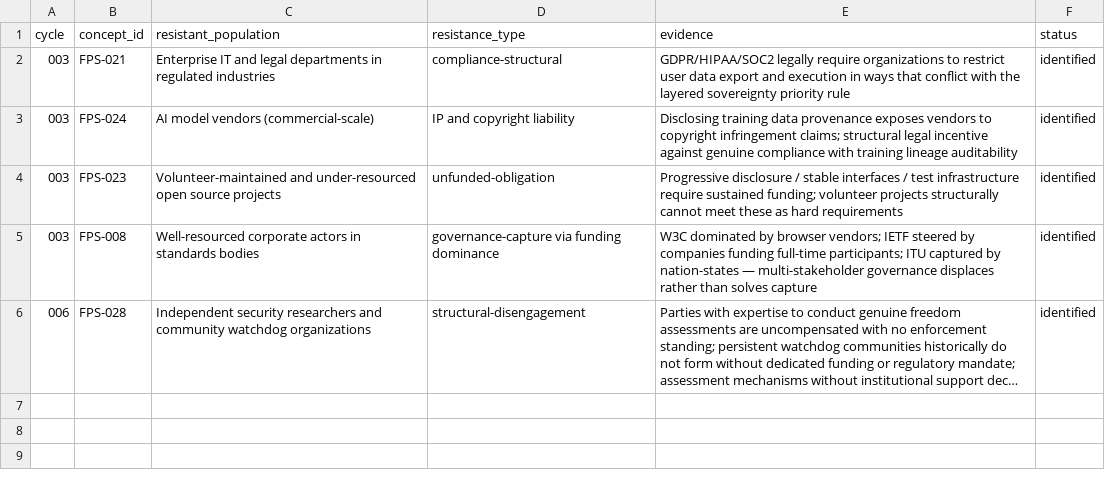
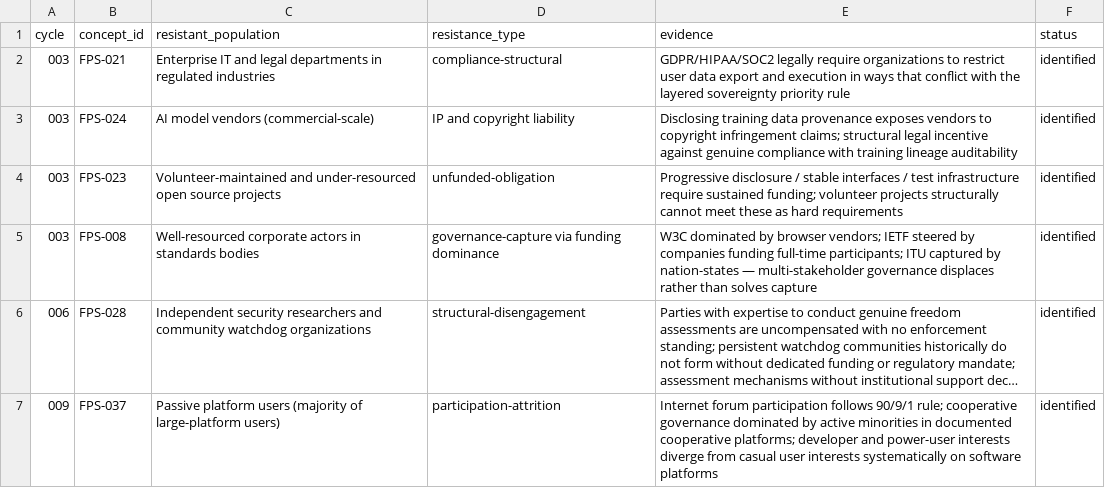
Before and after one commit to dhk/crucible, a CSV file: concepts/registry/walls.csv, drawn as a sheet; long unchanged cells end in …; the diff names each change by its address in the sheet, - before the commit and + after, or states it on an @@ line.

```diff
--- a/concepts/registry/walls.csv
+++ b/concepts/registry/walls.csv
+row 7: 009 | FPS-037 | Passive platform users (majority of large-platform users) | participation-attrition | Internet forum participation follows 90/9/1 rule; cooperative governance dominated by active minorities in documented cooperative platforms; developer and power-user interests diverge from casual user interests systematically on software platforms | identified
```
Also changed, not shown: concepts/registry/concepts.csv, concepts/registry/dead_ends.csv, 4 other files.
